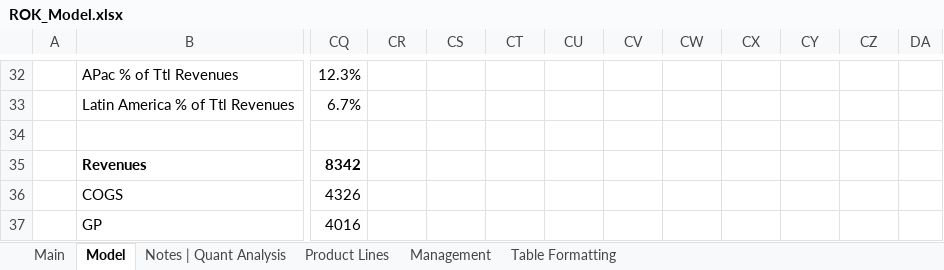
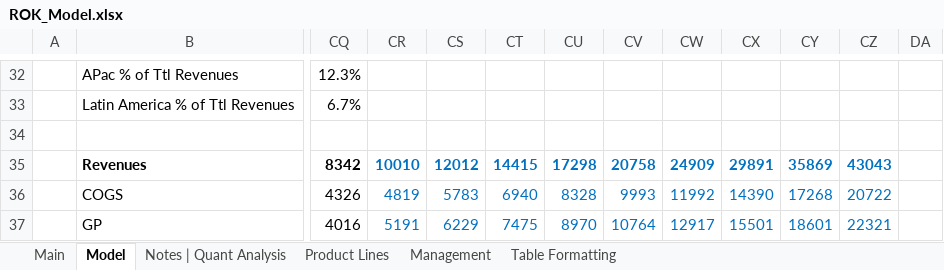
Before and after one commit to Jacob-Herrick/Finished-Equity-Research-Models, an Excel workbook: ROK_Model.xlsx, sheet Model, drawn as a sheet; only a part is shown, gaps mark what is left out; values as stored, in another font and other column widths than the file's, no borders; charts and pictures and conditional formats not drawn; the diff covers the shown part only; the diff names each change by its address in the sheet, - before the commit and + after, or states it on an @@ line.

```diff
--- a/ROK_Model.xlsx (sheet Model)
+++ b/ROK_Model.xlsx (sheet Model)
-CR35: (empty)
+CR35: 10010
-CS35: (empty)
+CS35: 12012
-CT35: (empty)
+CT35: 14415
-CU35: (empty)
+CU35: 17298
-CV35: (empty)
+CV35: 20758
-CW35: (empty)
+CW35: 24909
-CX35: (empty)
+CX35: 29891
-CY35: (empty)
+CY35: 35869
-CZ35: (empty)
+CZ35: 43043
-CR36: (empty)
+CR36: 4819
-CS36: (empty)
+CS36: 5783
-CT36: (empty)
+CT36: 6940
-CU36: (empty)
+CU36: 8328
-CV36: (empty)
+CV36: 9993
-CW36: (empty)
+CW36: 11992
-CX36: (empty)
+CX36: 14390
-CY36: (empty)
+CY36: 17268
-CZ36: (empty)
+CZ36: 20722
-CR37: (empty)
+CR37: 5191
-CS37: (empty)
+CS37: 6229
-CT37: (empty)
+CT37: 7475
-CU37: (empty)
+CU37: 8970
-CV37: (empty)
+CV37: 10764
-CW37: (empty)
+CW37: 12917
-CX37: (empty)
+CX37: 15501
-CY37: (empty)
+CY37: 18601
-CZ37: (empty)
+CZ37: 22321
```
Also changed, not shown: 8 added rows, 7 removed rows and 285 edited cells elsewhere in this sheet, sheet Main, formulas that keep their value, charts or pictures, ANGO_Model.xlsx, BSX_Model.xlsx, 22 other files.
